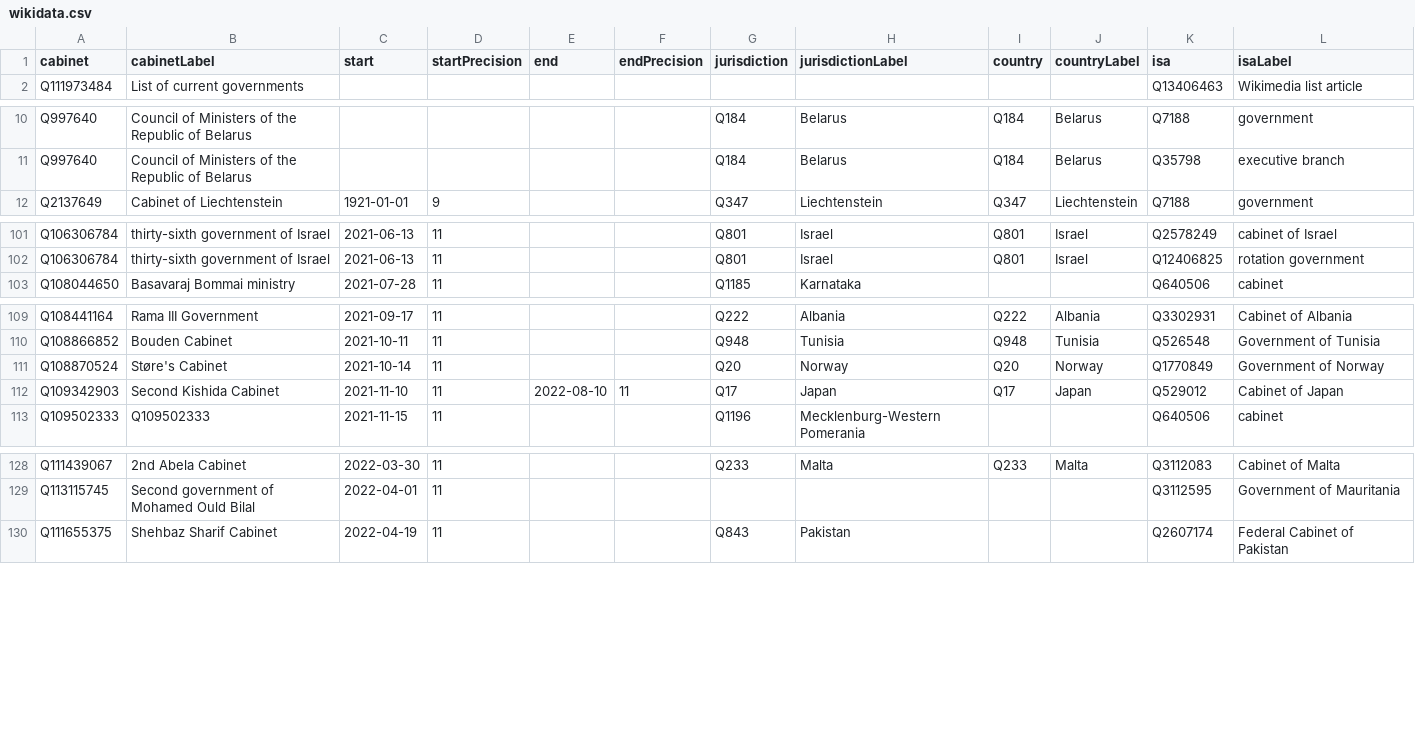
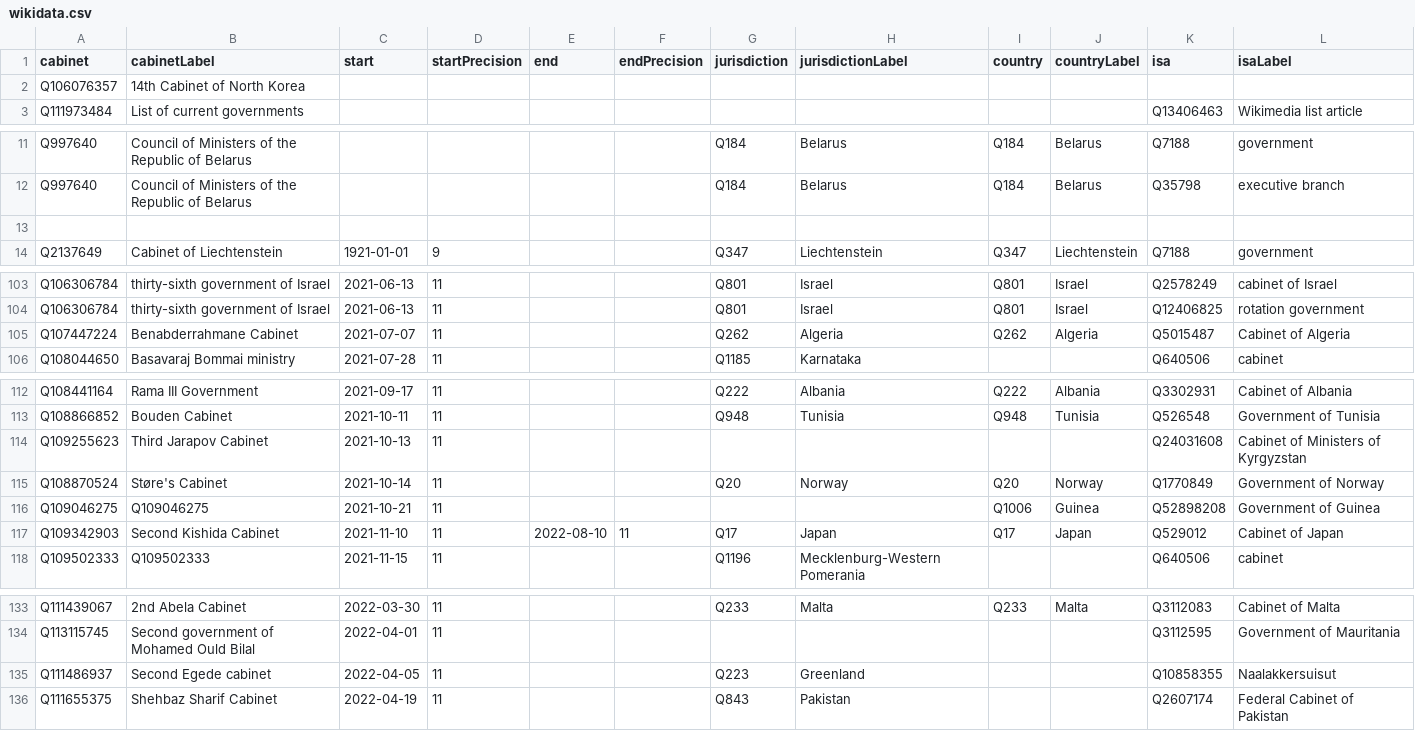
Before and after one commit to every-politician-scrapers/current-governments-enwiki, a CSV file: data/wikidata.csv, drawn as a sheet; only a part is shown, gaps mark what is left out.

Commit message:
Compare external sources to Wikidata

```diff
--- a/data/wikidata.csv
+++ b/data/wikidata.csv
@@ -1,2 +1,3 @@
 cabinet,cabinetLabel,start,startPrecision,end,endPrecision,jurisdiction,jurisdictionLabel,country,countryLabel,isa,isaLabel
+Q106076357,14th Cabinet of North Korea,,,,,,,,,,
 Q111973484,List of current governments,,,,,,,,,Q13406463,Wikimedia list article
@@ -11,2 +12,3 @@ Q997640,Council of Ministers of the Republic of Belarus,,,,,Q184,Belarus,Q184,Be
 Q997640,Council of Ministers of the Republic of Belarus,,,,,Q184,Belarus,Q184,Belarus,Q35798,executive branch
+,,,,,,,,,,,
 Q2137649,Cabinet of Liechtenstein,1921-01-01,9,,,Q347,Liechtenstein,Q347,Liechtenstein,Q7188,government
@@ -102,2 +104,3 @@ Q106306784,thirty-sixth government of Israel,2021-06-13,11,,,Q801,Israel,Q801,Is
 Q106306784,thirty-sixth government of Israel,2021-06-13,11,,,Q801,Israel,Q801,Israel,Q12406825,rotation government
+Q107447224,Benabderrahmane Cabinet,2021-07-07,11,,,Q262,Algeria,Q262,Algeria,Q5015487,Cabinet of Algeria
 Q108044650,Basavaraj Bommai ministry,2021-07-28,11,,,Q1185,Karnataka,,,Q640506,cabinet
@@ -110,3 +113,5 @@ Q108441164,Rama III Government,2021-09-17,11,,,Q222,Albania,Q222,Albania,Q330293
 Q108866852,Bouden Cabinet,2021-10-11,11,,,Q948,Tunisia,Q948,Tunisia,Q526548,Government of Tunisia
+Q109255623,Third Jarapov Cabinet,2021-10-13,11,,,,,,,Q24031608,Cabinet of Ministers of Kyrgyzstan
 Q108870524,Støre's Cabinet,2021-10-14,11,,,Q20,Norway,Q20,Norway,Q1770849,Government of Norway
+Q109046275,Q109046275,2021-10-21,11,,,,,Q1006,Guinea,Q52898208,Government of Guinea
 Q109342903,Second Kishida Cabinet,2021-11-10,11,2022-08-10,11,Q17,Japan,Q17,Japan,Q529012,Cabinet of Japan
@@ -129,2 +134,3 @@ Q111439067,2nd Abela Cabinet,2022-03-30,11,,,Q233,Malta,Q233,Malta,Q3112083,Cabi
 Q113115745,Second government of Mohamed Ould Bilal,2022-04-01,11,,,,,,,Q3112595,Government of Mauritania
+Q111486937,Second Egede cabinet,2022-04-05,11,,,Q223,Greenland,,,Q10858355,Naalakkersuisut
 Q111655375,Shehbaz Sharif Cabinet,2022-04-19,11,,,Q843,Pakistan,,,Q2607174,Federal Cabinet of Pakistan
```
Also changed, not shown: data/wikipedia.csv.
